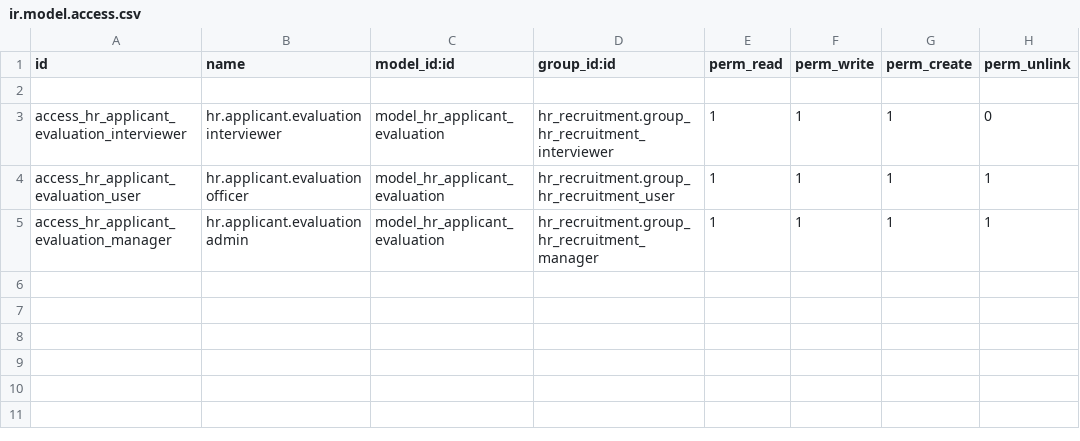
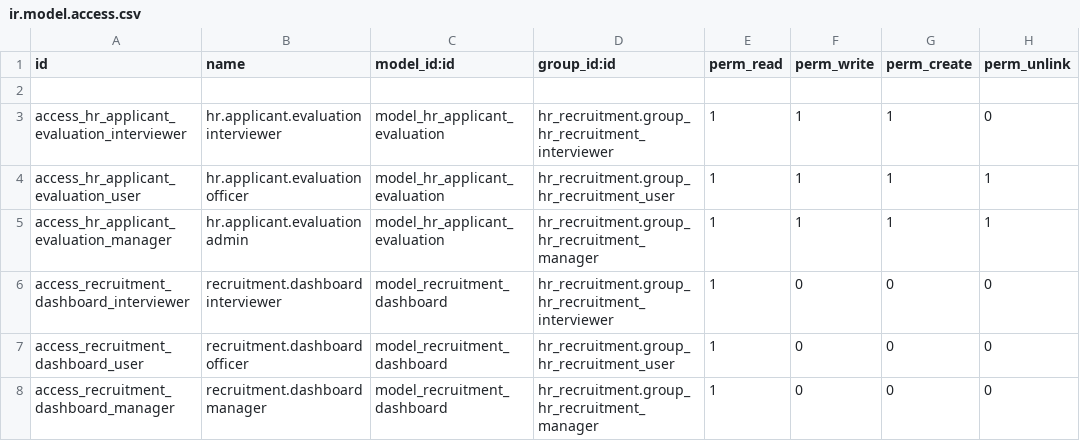
Before and after one commit to achmitech/achmitech, a CSV file: achmitech_hr_recruitment/security/ir.model.access.csv, drawn as a sheet; the diff names each change by its address in the sheet, - before the commit and + after, or states it on an @@ line.

```diff
--- a/achmitech_hr_recruitment/security/ir.model.access.csv
+++ b/achmitech_hr_recruitment/security/ir.model.access.csv
+row 6: access_recruitment_dashboard_interviewer | recruitment.dashboard interviewer | model_recruitment_dashboard | hr_recruitment.group_hr_recruitment_interviewer | 1 | 0 | 0 | 0
+row 7: access_recruitment_dashboard_user | recruitment.dashboard officer | model_recruitment_dashboard | hr_recruitment.group_hr_recruitment_user | 1 | 0 | 0 | 0
+row 8: access_recruitment_dashboard_manager | recruitment.dashboard manager | model_recruitment_dashboard | hr_recruitment.group_hr_recruitment_manager | 1 | 0 | 0 | 0
```
Also changed, not shown: 21 other files.
